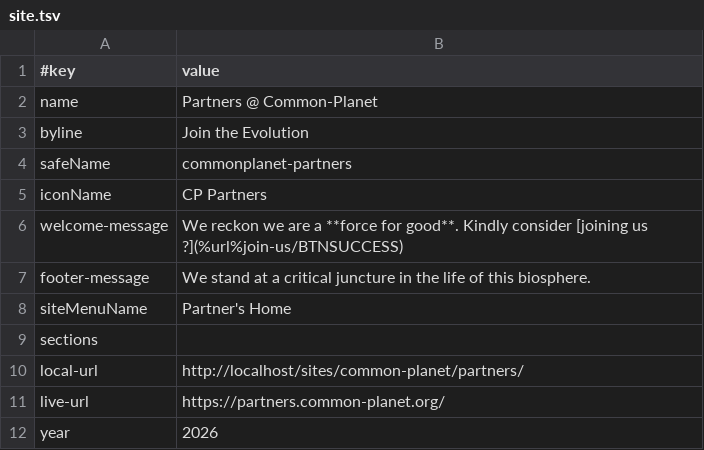
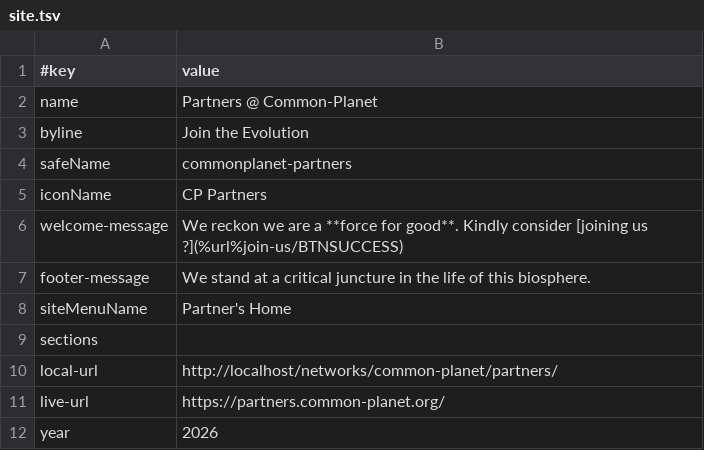
Before and after one commit to joyfulearth-sites/common-planet, a TSV file: partners/data/site.tsv, drawn as a sheet.

```diff
--- a/partners/data/site.tsv
+++ b/partners/data/site.tsv
@@ -9,3 +9,3 @@ siteMenuName	Partner's Home
 sections	
-local-url	http://localhost/sites/common-planet/partners/
+local-url	http://localhost/networks/common-planet/partners/
 live-url	https://partners.common-planet.org/
```
Also changed, not shown: adelina/data/site.tsv, creditism/data/site.tsv, 5 other files.
